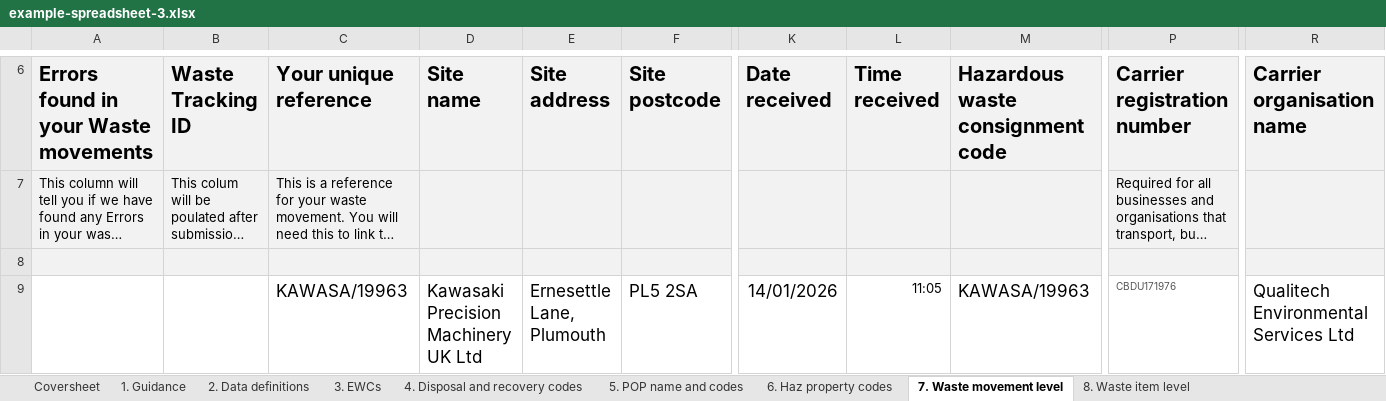
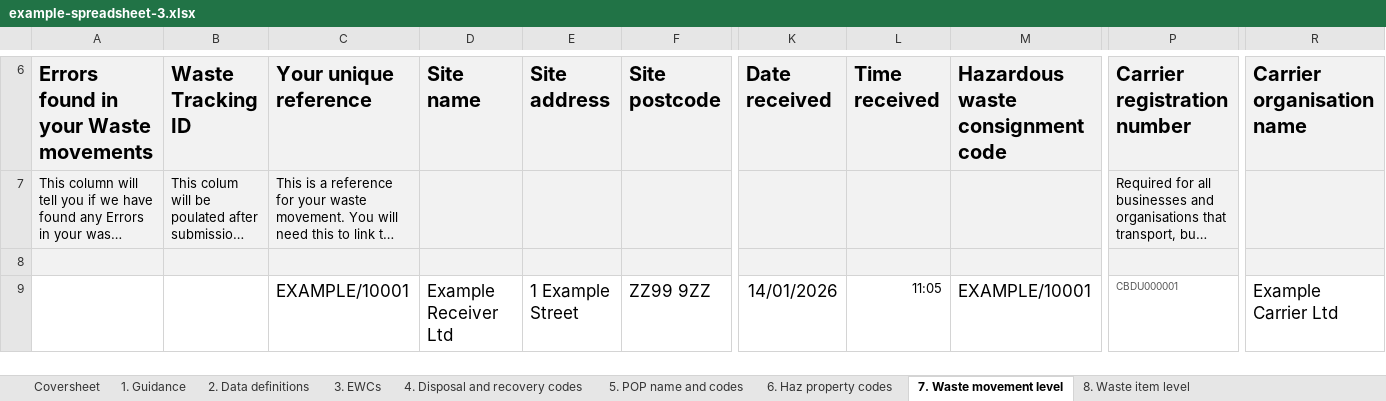
Before and after one commit to DEFRA/waste-organisation-backend, an Excel workbook: test-resources/example-spreadsheet-3.xlsx, sheet 7. Waste movement level, drawn as a sheet; only a part is shown, gaps mark what is left out; long unchanged cells end in …; values as stored, in another font and other column widths than the file's, no borders; conditional formats not drawn; 1 other sheet too large or unreadable and not compared; removed rows and columns are numbered as before the commit, all else as after; rows hold the shown columns only; the diff names each change by its address in the sheet, - before the commit and + after, or states it on an @@ line.

```diff
--- a/test-resources/example-spreadsheet-3.xlsx (sheet 7. Waste movement level)
+++ b/test-resources/example-spreadsheet-3.xlsx (sheet 7. Waste movement level)
-row 9:  |  | KAWASA/19963 | Kawasaki Precision Machinery UK Ltd | Ernesettle Lane, Plumouth | PL5 2SA | 14/01/2026 | 11:05 | KAWASA/19963 | CBDU171976 | Qualitech Environmental Services Ltd
+row 9:  |  | EXAMPLE/10001 | Example Receiver Ltd | 1 Example Street | ZZ99 9ZZ | 14/01/2026 | 11:05 | EXAMPLE/10001 | CBDU000001 | Example Carrier Ltd
```
Also changed, not shown: sheet 8. Waste item level, test-resources/example-spreadsheet-2.xlsx, test-resources/example-spreadsheet.xlsx, 4 other files.
